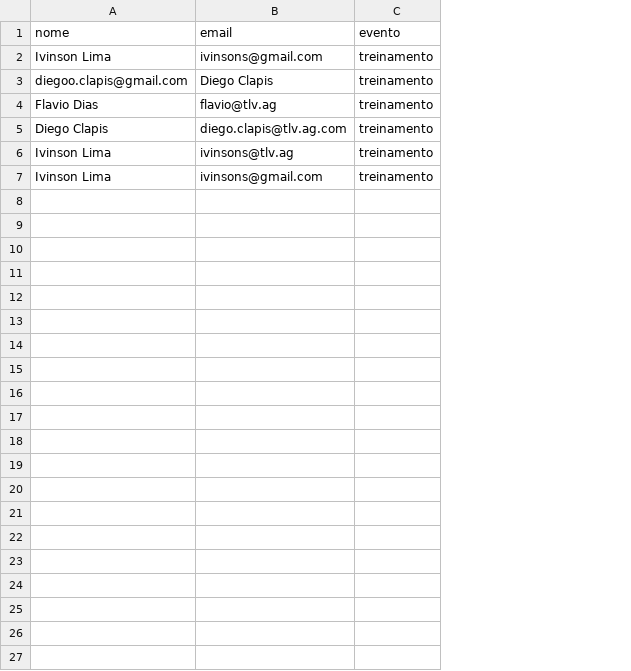
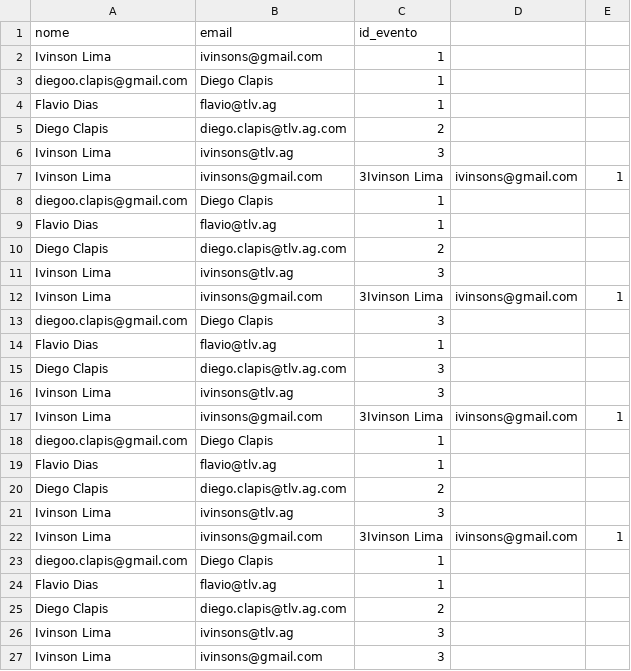
Before and after one commit to Henrique-Arnaud/Email-Marketing, a CSV file: malling.csv, drawn as a sheet; removed rows and columns are numbered as before the commit, all else as after; the diff names each change by its address in the sheet, - before the commit and + after, or states it on an @@ line.

```diff
--- a/malling.csv
+++ b/malling.csv
-column C (evento), rows 2-7: all treinamento
+column C (id_evento), rows 2-7: 1 | 1 | 1 | 2 | 3 | 3Ivinson Lima
+column D, row 7: ivinsons@gmail.com
+column E, row 7: 1
+row 8: diegoo.clapis@gmail.com | Diego Clapis | 1
+row 9: Flavio Dias | flavio@tlv.ag | 1
+row 10: Diego Clapis | diego.clapis@tlv.ag.com | 2
+row 11: Ivinson Lima | ivinsons@tlv.ag | 3
+row 12: Ivinson Lima | ivinsons@gmail.com | 3Ivinson Lima | ivinsons@gmail.com | 1
+row 13: diegoo.clapis@gmail.com | Diego Clapis | 3
+row 14: Flavio Dias | flavio@tlv.ag | 1
+row 15: Diego Clapis | diego.clapis@tlv.ag.com | 3
+row 16: Ivinson Lima | ivinsons@tlv.ag | 3
+row 17: Ivinson Lima | ivinsons@gmail.com | 3Ivinson Lima | ivinsons@gmail.com | 1
+row 18: diegoo.clapis@gmail.com | Diego Clapis | 1
+row 19: Flavio Dias | flavio@tlv.ag | 1
+row 20: Diego Clapis | diego.clapis@tlv.ag.com | 2
+row 21: Ivinson Lima | ivinsons@tlv.ag | 3
+row 22: Ivinson Lima | ivinsons@gmail.com | 3Ivinson Lima | ivinsons@gmail.com | 1
+row 23: diegoo.clapis@gmail.com | Diego Clapis | 1
+row 24: Flavio Dias | flavio@tlv.ag | 1
+row 25: Diego Clapis | diego.clapis@tlv.ag.com | 2
+row 26: Ivinson Lima | ivinsons@tlv.ag | 3
+row 27: Ivinson Lima | ivinsons@gmail.com | 3
```
Also changed, not shown: 3 other files.
